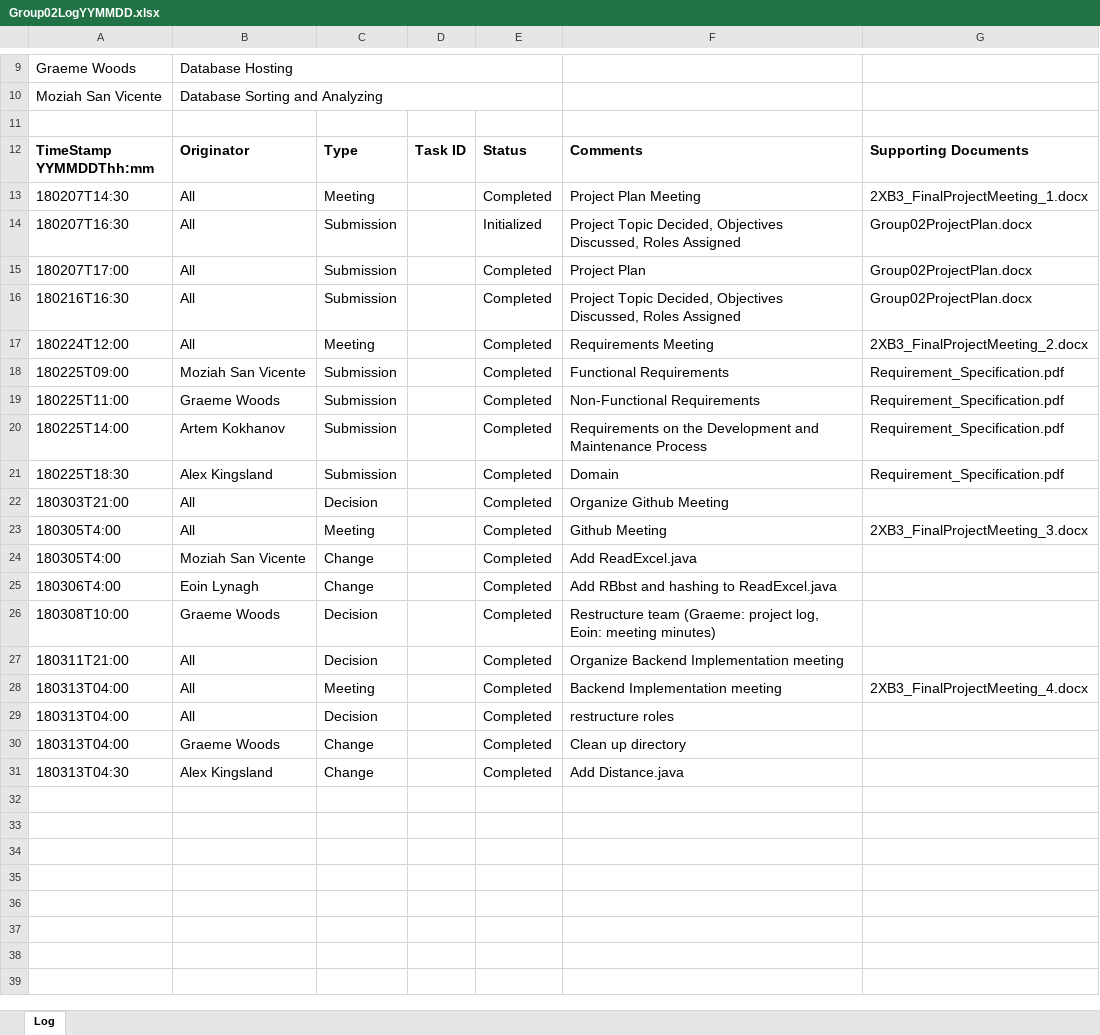
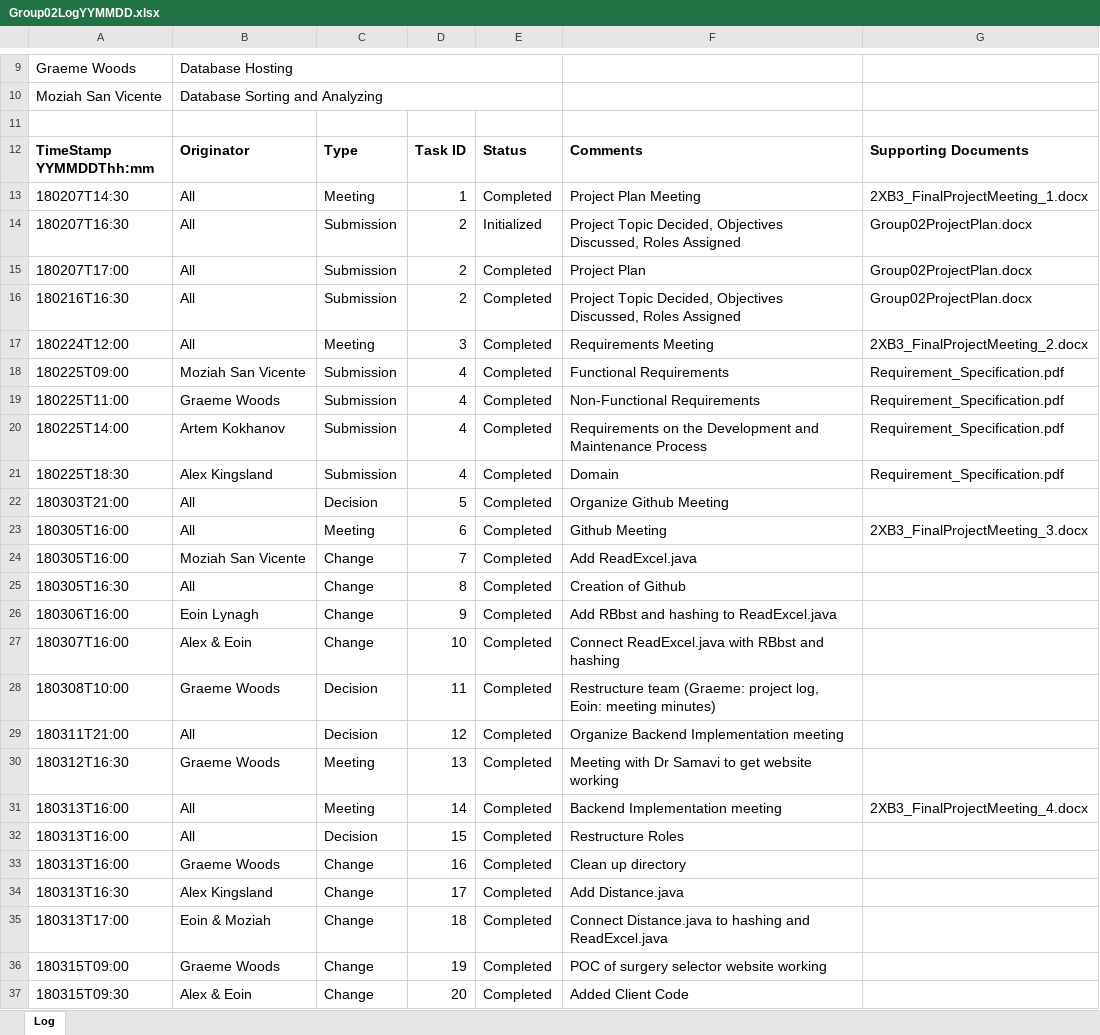
Before and after one commit to momaji/medipath, an Excel workbook: Group02LogYYMMDD.xlsx, sheet Log, drawn as a sheet; only a part is shown, gaps mark what is left out; values as stored, in another font and other column widths than the file's, no borders; charts and pictures not drawn; addresses are those after the commit; the diff names each change by its address in the sheet, - before the commit and + after, or states it on an @@ line.

Commit message:
update project log and meeting minute skeleton

```diff
--- a/Group02LogYYMMDD.xlsx (sheet Log)
+++ b/Group02LogYYMMDD.xlsx (sheet Log)
-D13: (empty)
+D13: 1
-D14:D16: (empty)
+D14:D16: 2
-D17: (empty)
+D17: 3
-D18:D21: (empty)
+D18:D21: 4
-D22: (empty)
+D22: 5
-A23:A24: 180305T4:00
+A23:A24: 180305T16:00
-D23: (empty)
+D23: 6
-D24: (empty)
+D24: 7
+row 25: 180305T16:30 | All | Change | 8 | Completed | Creation of Github
-A26: 180306T4:00
+A26: 180306T16:00
-D26: (empty)
+D26: 9
+row 27: 180307T16:00 | Alex & Eoin | Change | 10 | Completed | Connect ReadExcel.java with RBbst and hashing
-D28: (empty)
+D28: 11
-D29: (empty)
+D29: 12
+row 30: 180312T16:30 | Graeme Woods | Meeting | 13 | Completed | Meeting with Dr Samavi to get website working
-A31:A33: 180313T04:00
+A31:A33: 180313T16:00
-D31: (empty)
+D31: 14
-D32: (empty)
+D32: 15
-F32: restructure roles
+F32: Restructure Roles
-D33: (empty)
+D33: 16
-A34: 180313T04:30
+A34: 180313T16:30
-D34: (empty)
+D34: 17
+row 35: 180313T17:00 | Eoin & Moziah | Change | 18 | Completed | Connect Distance.java to hashing and ReadExcel.java
+row 36: 180315T09:00 | Graeme Woods | Change | 19 | Completed | POC of surgery selector website working
+row 37: 180315T09:30 | Alex & Eoin | Change | 20 | Completed | Added Client Code
```
Also changed, not shown: 4 other files.
